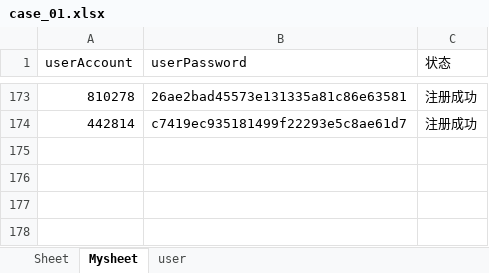
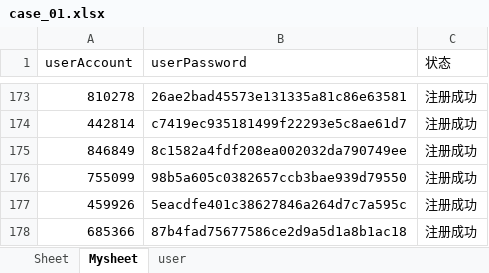
Before and after one commit to yuanjunling/AutomationApiTest, an Excel workbook: Data/case_01.xlsx, sheet Mysheet, drawn as a sheet; only a part is shown, gaps mark what is left out; values as stored, in another font and other column widths than the file's, no borders; the diff names each change by its address in the sheet, - before the commit and + after, or states it on an @@ line.

```diff
--- a/Data/case_01.xlsx (sheet Mysheet)
+++ b/Data/case_01.xlsx (sheet Mysheet)
+row 175: 846849 | 8c1582a4fdf208ea002032da790749ee | 注册成功
+row 176: 755099 | 98b5a605c0382657ccb3bae939d79550 | 注册成功
+row 177: 459926 | 5eacdfe401c38627846a264d7c7a595c | 注册成功
+row 178: 685366 | 87b4fad75677586ce2d9a5d1a8b1ac18 | 注册成功
```
Also changed, not shown: sheet Sheet, 1 other file.
